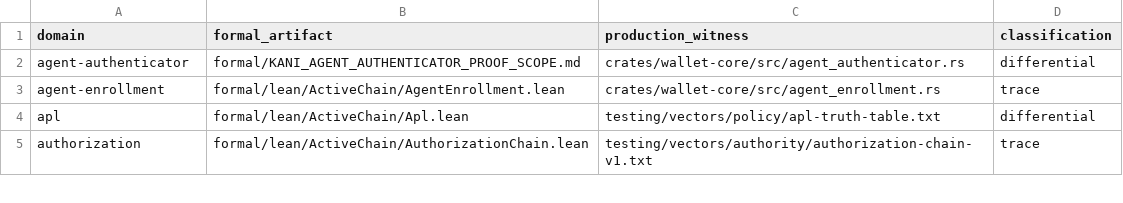
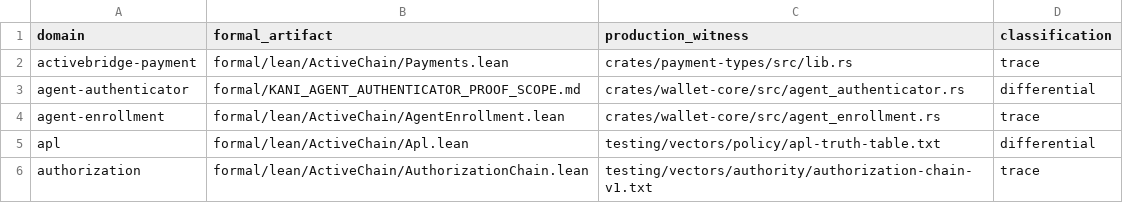
Before and after one commit to advatar/ActiveChain, a TSV file: testing/proof-conformance-v1.tsv, drawn as a sheet; only a part is shown.

```diff
--- a/testing/proof-conformance-v1.tsv
+++ b/testing/proof-conformance-v1.tsv
@@ -1,2 +1,3 @@
 domain	formal_artifact	production_witness	classification
+activebridge-payment	formal/lean/ActiveChain/Payments.lean	crates/payment-types/src/lib.rs	trace
 agent-authenticator	formal/KANI_AGENT_AUTHENTICATOR_PROOF_SCOPE.md	crates/wallet-core/src/agent_authenticator.rs	differential
```
Also changed, not shown: formal/proof-scope-index-v1.tsv, 9 other files.
